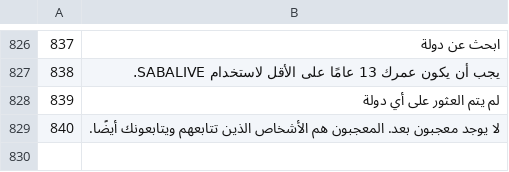
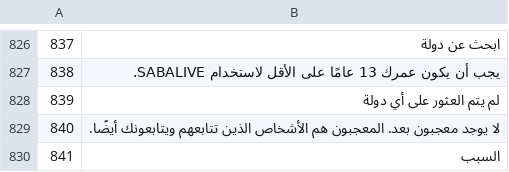
Before and after one commit to KDR9MGR/sabalive, a TSV file: tool/i18n/tr_ar.tsv, drawn as a sheet; only a part is shown, gaps mark what is left out.

```diff
--- a/tool/i18n/tr_ar.tsv
+++ b/tool/i18n/tr_ar.tsv
@@ -829 +829,2 @@
 840	لا يوجد معجبون بعد. المعجبون هم الأشخاص الذين تتابعهم ويتابعونك أيضًا.
+841	السبب
```
Also changed, not shown: tool/i18n/tr_bn.tsv, tool/i18n/tr_fil.tsv, 24 other files.
